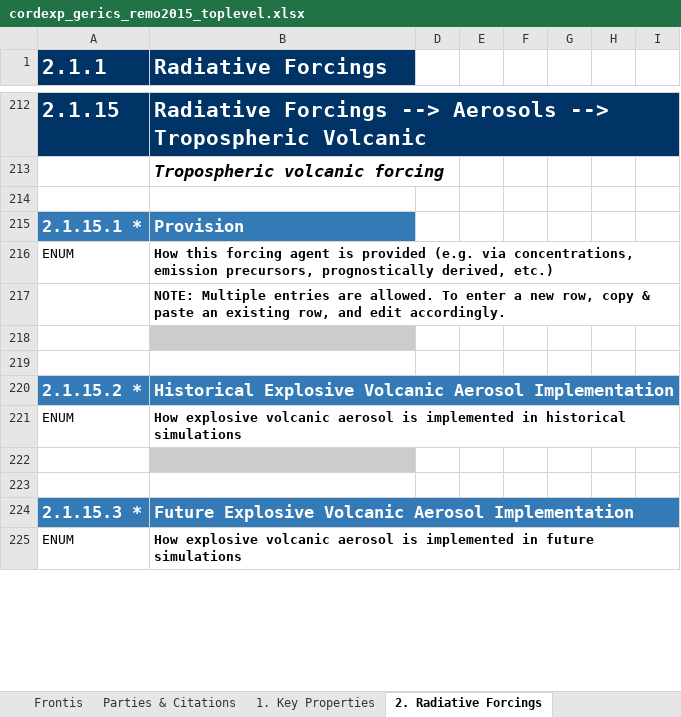
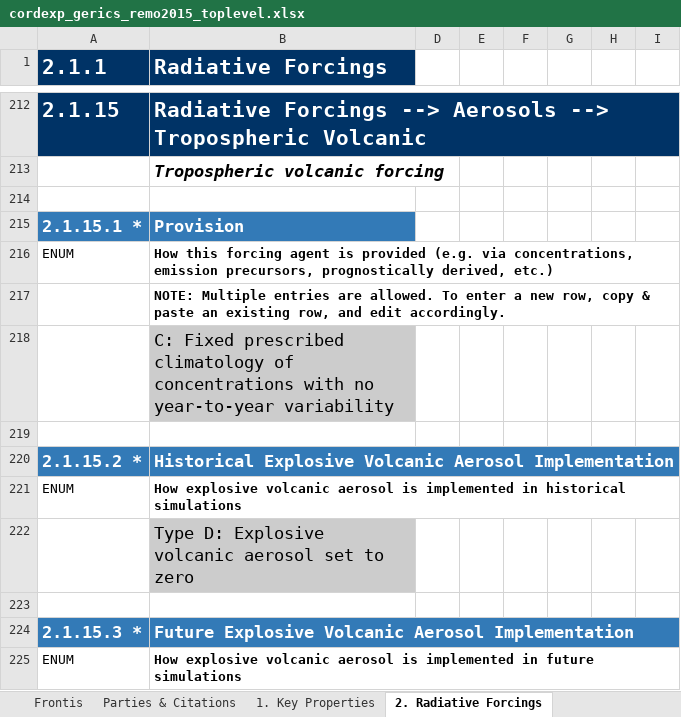
Before and after one commit to ES-DOC-INSTITUTIONAL/gerics, an Excel workbook: cordexp/models/gerics-remo2015/cordexp_gerics_remo2015_toplevel.xlsx, sheet 2. Radiative Forcings, drawn as a sheet; only a part is shown, gaps mark what is left out; values as stored, in another font and other column widths than the file's, no borders; charts and pictures not drawn; the diff covers the shown part only; the diff names each change by its address in the sheet, - before the commit and + after, or states it on an @@ line.

```diff
--- a/cordexp/models/gerics-remo2015/cordexp_gerics_remo2015_toplevel.xlsx (sheet 2. Radiative Forcings)
+++ b/cordexp/models/gerics-remo2015/cordexp_gerics_remo2015_toplevel.xlsx (sheet 2. Radiative Forcings)
-B218 (Radiative Forcings): (empty)
+B218 (Radiative Forcings): C: Fixed prescribed climatology of concentrations with no year-to-year variability
-B222 (Radiative Forcings): (empty)
+B222 (Radiative Forcings): Type D: Explosive volcanic aerosol set to zero
```
Also changed, not shown: 1 added row and 37 edited cells elsewhere in this sheet, sheet 1. Key Properties, sheet Frontis, sheet Parties & Citations, hidden cells, charts or pictures.
